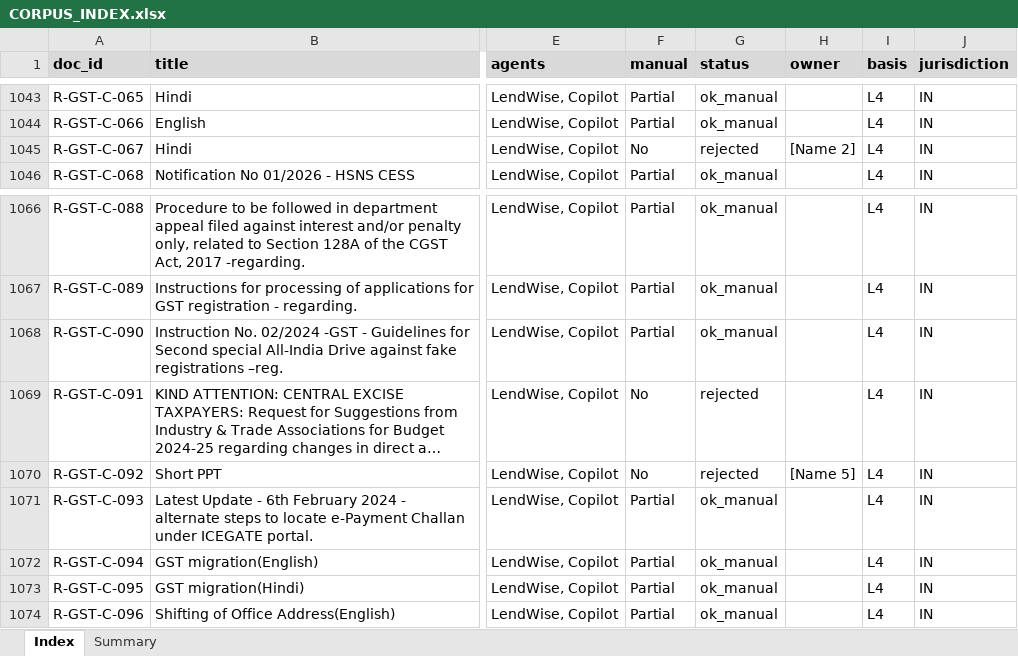
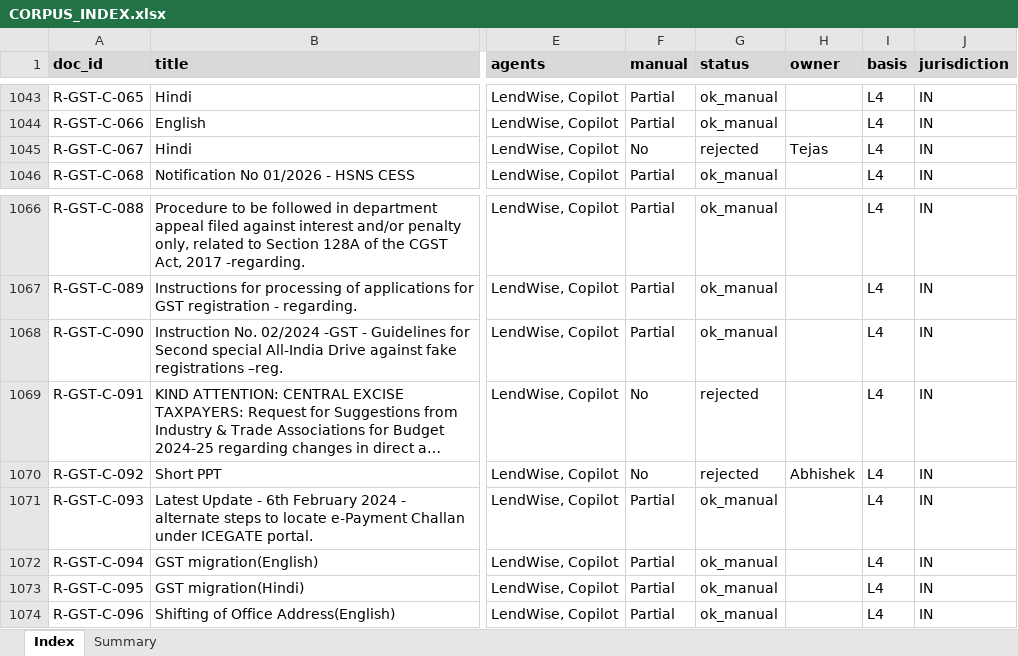
Before and after one commit to pcpdevmob/credAssureProject, an Excel workbook: data/corpus/CORPUS_INDEX.xlsx, sheet Index, drawn as a sheet; only a part is shown, gaps mark what is left out; long unchanged cells end in …; values as stored, in another font and other column widths than the file's, no borders; the diff names each change by its address in the sheet, - before the commit and + after, or states it on an @@ line.

Commit message:
g1: provisional freeze, ADR 0018 accepted, owner names [§15]
- Owners: [Name 2]-[Name 5] -> Tejas, Suresh, Pritish, Abhishek in docs,
  agent cards, CODEOWNERS legend, corpus lock (MANUAL_DOWNLOADS and
  CORPUS_INDEX regenerated) and gold authors (items.jsonl author field
  only). Guard test: nobody authors gold for their own agent [BRD 5.2].
- ADR 0018: Alternatives section; Accepted; both ADR indexes updated.
- evaluation/FROZEN.sha256 written after the renames; FROZEN markers
  (status: provisional) on testset/v1, retrieval/v1, data/frozen/v1.
- PROGRESS: G1-final checklist and the versioned-correction rule.

```diff
--- a/data/corpus/CORPUS_INDEX.xlsx (sheet Index)
+++ b/data/corpus/CORPUS_INDEX.xlsx (sheet Index)
-H1045 (owner): [Name 2]
+H1045 (owner): Tejas
-H1070 (owner): [Name 5]
+H1070 (owner): Abhishek
```
Also changed, not shown: sheet Summary, 34 other files.
